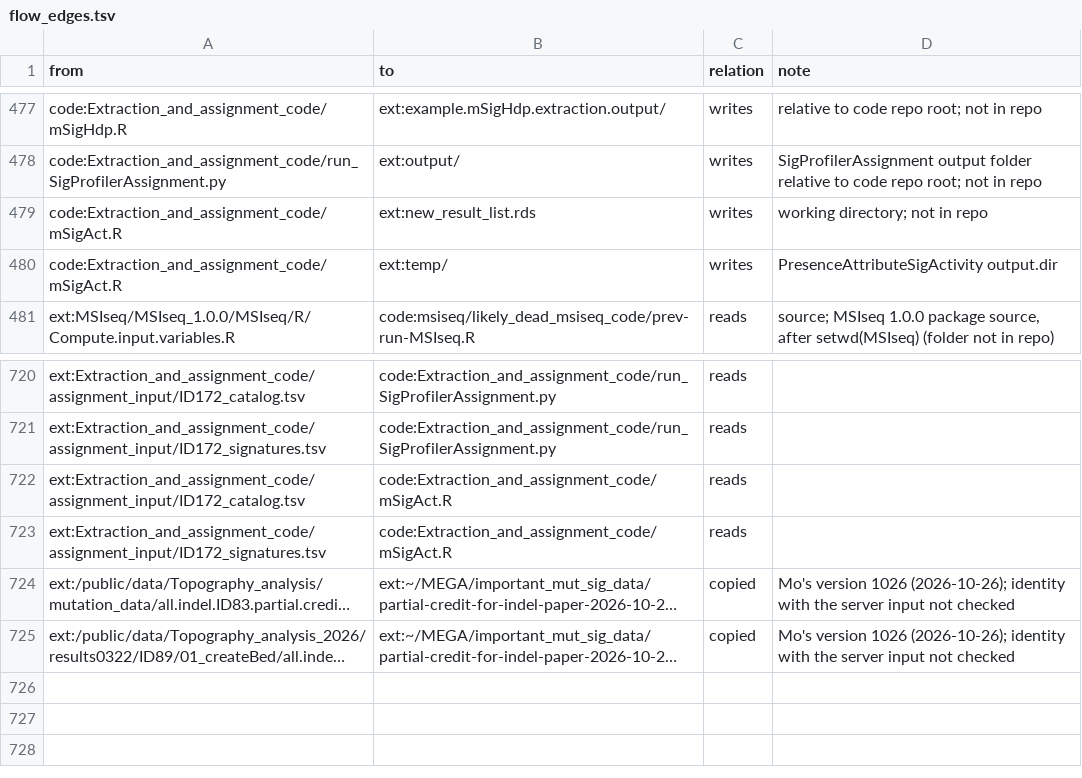
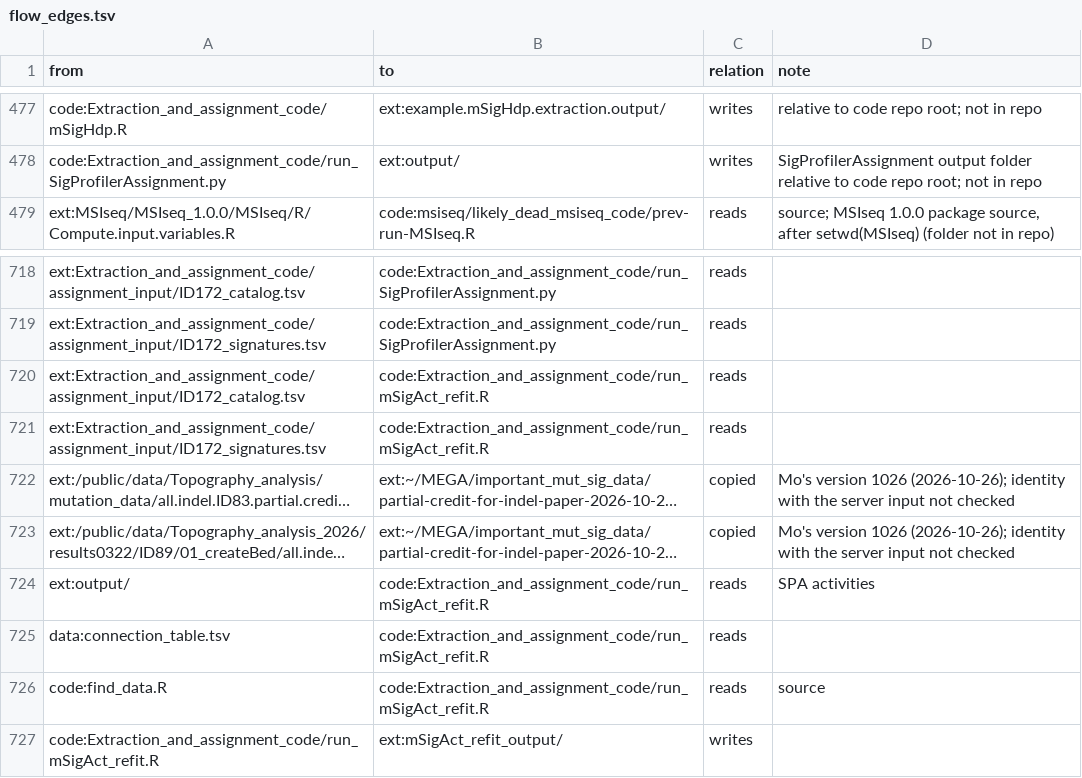
Before and after one commit to liumoLM/Liu2024, a TSV file: data_flow/flow_edges.tsv, drawn as a sheet; only a part is shown, gaps mark what is left out; long unchanged cells end in …; removed rows and columns are numbered as before the commit, all else as after; the diff names each change by its address in the sheet, - before the commit and + after, or states it on an @@ line.

```diff
--- a/data_flow/flow_edges.tsv
+++ b/data_flow/flow_edges.tsv
-row 479: code:Extraction_and_assignment_code/mSigAct.R | ext:new_result_list.rds | writes | working directory; not in repo
-row 480: code:Extraction_and_assignment_code/mSigAct.R | ext:temp/ | writes | PresenceAttributeSigActivity output.dir
-B720:B721 (to): code:Extraction_and_assignment_code/mSigAct.R
+B720:B721 (to): code:Extraction_and_assignment_code/run_mSigAct_refit.R
+row 724: ext:output/ | code:Extraction_and_assignment_code/run_mSigAct_refit.R | reads | SPA activities
+row 725: data:connection_table.tsv | code:Extraction_and_assignment_code/run_mSigAct_refit.R | reads
+row 726: code:find_data.R | code:Extraction_and_assignment_code/run_mSigAct_refit.R | reads | source
+row 727: code:Extraction_and_assignment_code/run_mSigAct_refit.R | ext:mSigAct_refit_output/ | writes
```
Also changed, not shown: data_flow/flow_nodes.tsv, 3 other files.
